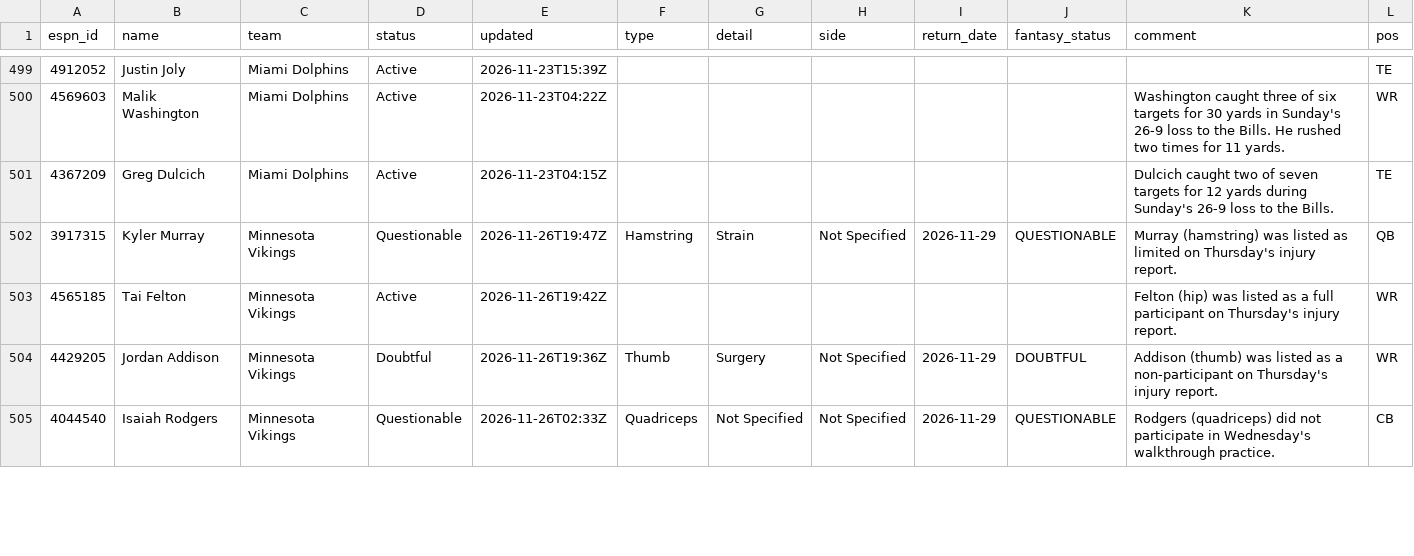
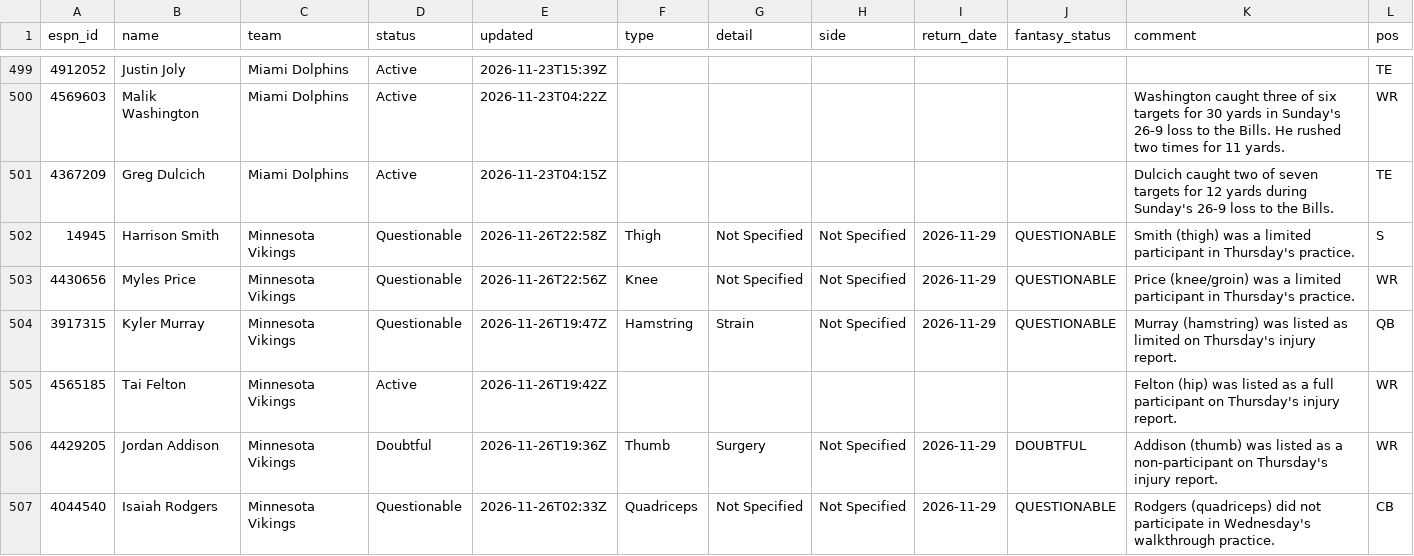
Before and after one commit to ChefJulio/nfl-edge, a CSV file: data/espn_injuries/2026-11-26.csv, drawn as a sheet; only a part is shown, gaps mark what is left out; the diff covers the shown part only.

```diff
--- a/data/espn_injuries/2026-11-26.csv
+++ b/data/espn_injuries/2026-11-26.csv
@@ -501,2 +501,4 @@ espn_id,name,team,status,updated,type,detail,side,return_date,fantasy_status,com
 4367209,Greg Dulcich,Miami Dolphins,Active,2026-11-23T04:15Z,,,,,,Dulcich caught two of seven targets for 12 yards during Sunday's 26-9 loss to the Bills.,TE
+14945,Harrison Smith,Minnesota Vikings,Questionable,2026-11-26T22:58Z,Thigh,Not Specified,Not Specified,2026-11-29,QUESTIONABLE,Smith (thigh) was a limited participant in Thursday's practice.,S
+4430656,Myles Price,Minnesota Vikings,Questionable,2026-11-26T22:56Z,Knee,Not Specified,Not Specified,2026-11-29,QUESTIONABLE,Price (knee/groin) was a limited participant in Thursday's practice.,WR
 3917315,Kyler Murray,Minnesota Vikings,Questionable,2026-11-26T19:47Z,Hamstring,Strain,Not Specified,2026-11-29,QUESTIONABLE,Murray (hamstring) was listed as limited on Thursday's injury report.,QB
```
Also changed, not shown: 6 added rows, 8 removed rows and 9 edited cells elsewhere in this file, 4 other files.
